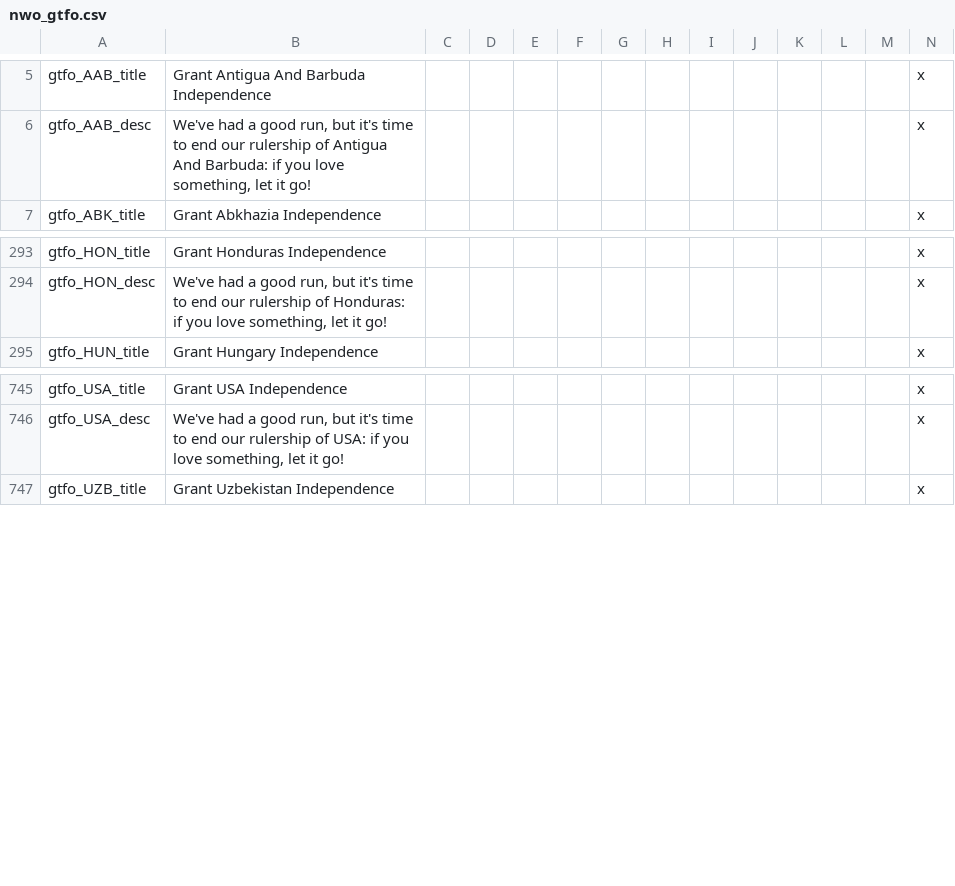
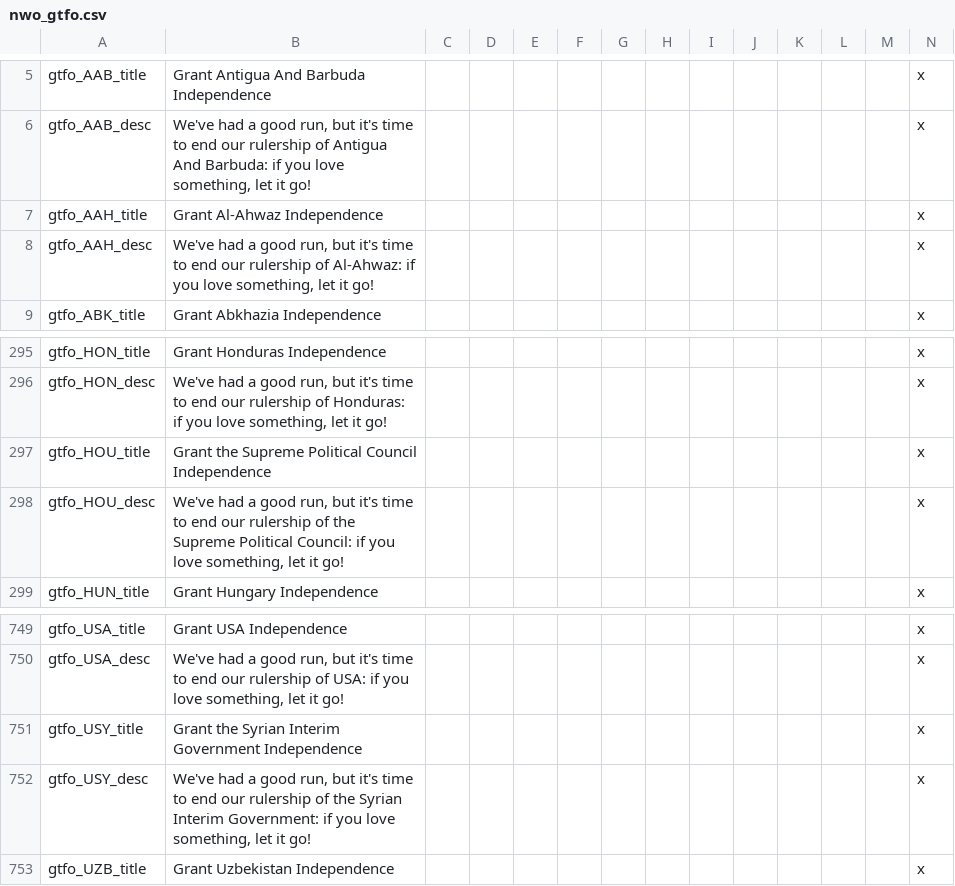
Before and after one commit to simsulla/nwomod, a CSV file: NWO/localisation/nwo_gtfo.csv, drawn as a sheet; only a part is shown, gaps mark what is left out; the diff covers the shown part only.

```diff
--- a/NWO/localisation/nwo_gtfo.csv
+++ b/NWO/localisation/nwo_gtfo.csv
@@ -6,2 +6,4 @@ gtfo_AAB_title;Grant Antigua And Barbuda Independence;;;;;;;;;;;;x
 gtfo_AAB_desc;We've had a good run, but it's time to end our rulership of Antigua And Barbuda: if you love something, let it go!;;;;;;;;;;;;x
+gtfo_AAH_title;Grant Al-Ahwaz Independence;;;;;;;;;;;;x
+gtfo_AAH_desc;We've had a good run, but it's time to end our rulership of Al-Ahwaz: if you love something, let it go!;;;;;;;;;;;;x
 gtfo_ABK_title;Grant Abkhazia Independence;;;;;;;;;;;;x
@@ -294,2 +296,4 @@ gtfo_HON_title;Grant Honduras Independence;;;;;;;;;;;;x
 gtfo_HON_desc;We've had a good run, but it's time to end our rulership of Honduras: if you love something, let it go!;;;;;;;;;;;;x
+gtfo_HOU_title;Grant the Supreme Political Council Independence;;;;;;;;;;;;x
+gtfo_HOU_desc;We've had a good run, but it's time to end our rulership of the Supreme Political Council: if you love something, let it go!;;;;;;;;;;;;x
 gtfo_HUN_title;Grant Hungary Independence;;;;;;;;;;;;x
@@ -746,2 +750,4 @@ gtfo_USA_title;Grant USA Independence;;;;;;;;;;;;x
 gtfo_USA_desc;We've had a good run, but it's time to end our rulership of USA: if you love something, let it go!;;;;;;;;;;;;x
+gtfo_USY_title;Grant the Syrian Interim Government Independence;;;;;;;;;;;;x
+gtfo_USY_desc;We've had a good run, but it's time to end our rulership of the Syrian Interim Government: if you love something, let it go!;;;;;;;;;;;;x
 gtfo_UZB_title;Grant Uzbekistan Independence;;;;;;;;;;;;x
```
Also changed, not shown: 26 added rows elsewhere in this file, NWO/localisation/nwo_parties.csv, 2 other files.
